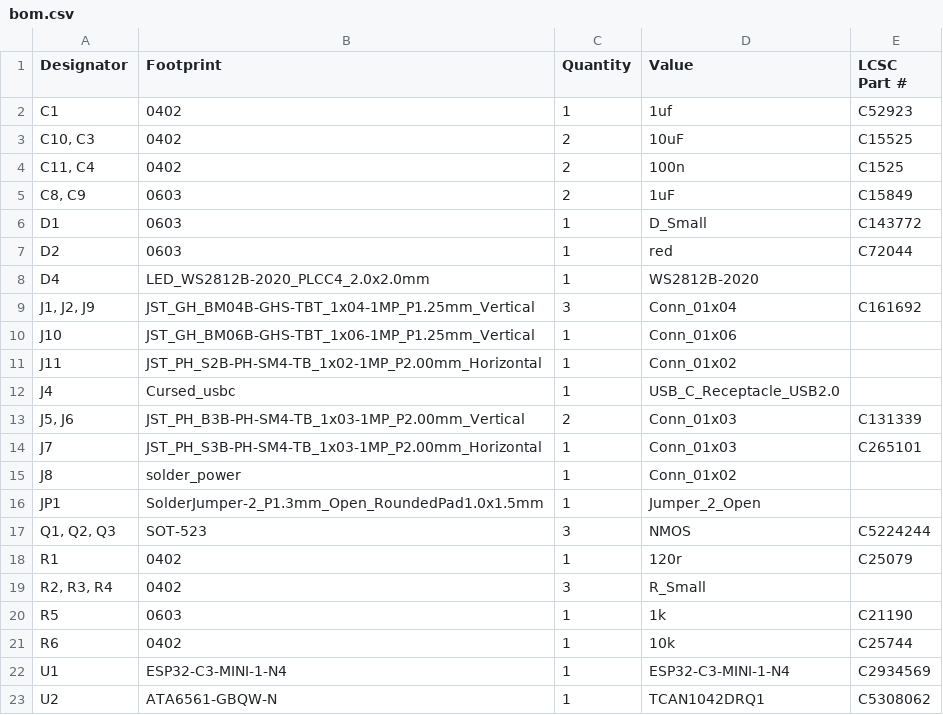
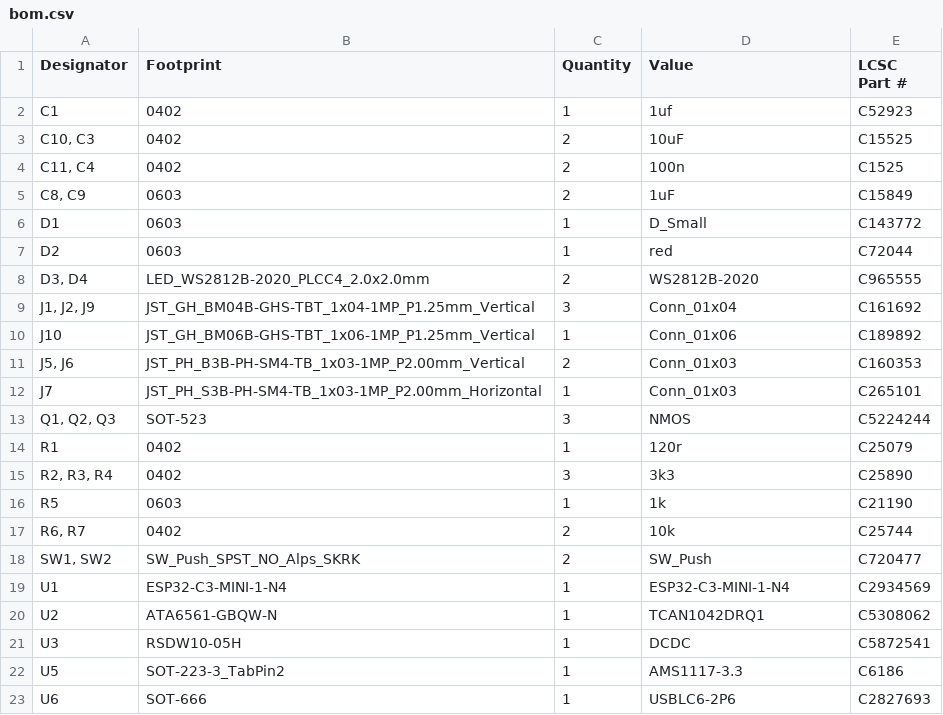
Before and after one commit to Electric-Pickle/Lighting_control_Vesc_Express, a CSV file: production/bom.csv, drawn as a sheet; only a part is shown; the shorter side is filled out with more unchanged rows.

Commit message:
changed usb powered parts

```diff
--- a/production/bom.csv
+++ b/production/bom.csv
@@ -7,16 +7,13 @@ D1,0603,1,D_Small,C143772
 D2,0603,1,red,C72044
-D4,LED_WS2812B-2020_PLCC4_2.0x2.0mm,1,WS2812B-2020,
+"D3, D4",LED_WS2812B-2020_PLCC4_2.0x2.0mm,2,WS2812B-2020,C965555
 "J1, J2, J9",JST_GH_BM04B-GHS-TBT_1x04-1MP_P1.25mm_Vertical,3,Conn_01x04,C161692
-J10,JST_GH_BM06B-GHS-TBT_1x06-1MP_P1.25mm_Vertical,1,Conn_01x06,
-J11,JST_PH_S2B-PH-SM4-TB_1x02-1MP_P2.00mm_Horizontal,1,Conn_01x02,
-J4,Cursed_usbc,1,USB_C_Receptacle_USB2.0,
-"J5, J6",JST_PH_B3B-PH-SM4-TB_1x03-1MP_P2.00mm_Vertical,2,Conn_01x03,C131339
+J10,JST_GH_BM06B-GHS-TBT_1x06-1MP_P1.25mm_Vertical,1,Conn_01x06,     C189892
+"J5, J6",JST_PH_B3B-PH-SM4-TB_1x03-1MP_P2.00mm_Vertical,2,Conn_01x03,C160353
 J7,JST_PH_S3B-PH-SM4-TB_1x03-1MP_P2.00mm_Horizontal,1,Conn_01x03,C265101
-J8,solder_power,1,Conn_01x02,
-JP1,SolderJumper-2_P1.3mm_Open_RoundedPad1.0x1.5mm,1,Jumper_2_Open,
 "Q1, Q2, Q3",SOT-523,3,NMOS, C5224244
 R1,0402,1,120r,C25079
-"R2, R3, R4",0402,3,R_Small,
+"R2, R3, R4",0402,3,3k3,C25890
 R5,0603,1,1k,C21190
-R6,0402,1,10k,C25744
+"R6, R7",0402,2,10k,C25744
+"SW1, SW2",SW_Push_SPST_NO_Alps_SKRK,2,SW_Push,C720477
 U1,ESP32-C3-MINI-1-N4,1,ESP32-C3-MINI-1-N4,C2934569
```
Also changed, not shown: production/positions.csv, 13 other files.
